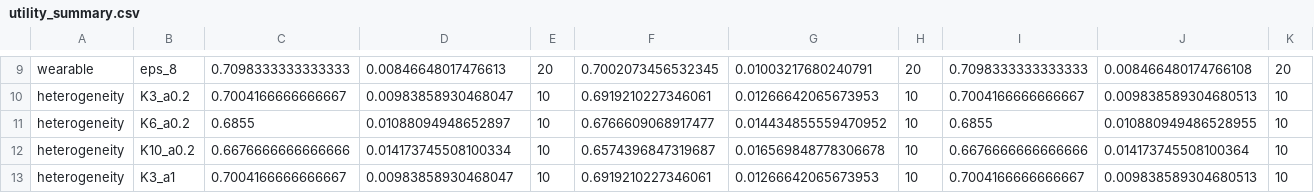
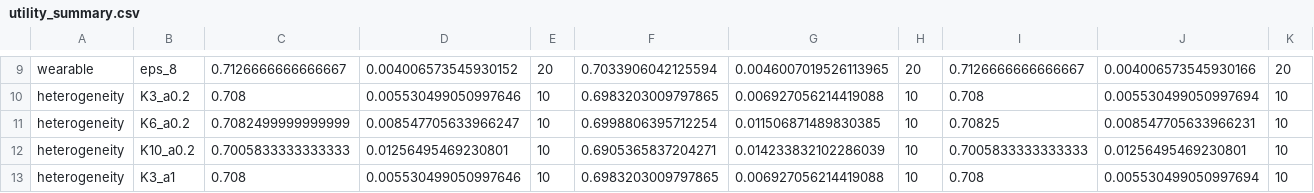
Before and after one commit to Anurag-kushwaha2207/Blockchain_Healthcare_Reproducibility, a CSV file: reproducibility/results/utility_summary.csv, drawn as a sheet; only a part is shown, gaps mark what is left out; the diff covers the shown part only; the diff names each change by its address in the sheet, - before the commit and + after, or states it on an @@ line.

```diff
--- a/reproducibility/results/utility_summary.csv
+++ b/reproducibility/results/utility_summary.csv
-C9: 0.7098333333333333
+C9: 0.7126666666666667
-D9: 0.00846648017476613
+D9: 0.004006573545930152
-F9: 0.7002073456532345
+F9: 0.7033906042125594
-G9: 0.01003217680240791
+G9: 0.0046007019526113965
-I9: 0.7098333333333333
+I9: 0.7126666666666667
-J9: 0.008466480174766108
+J9: 0.004006573545930166
-C10: 0.7004166666666667
+C10: 0.708
-D10: 0.00983858930468047
+D10: 0.005530499050997646
-F10: 0.6919210227346061
+F10: 0.6983203009797865
-G10: 0.01266642065673953
+G10: 0.006927056214419088
-I10: 0.7004166666666667
+I10: 0.708
-J10: 0.009838589304680513
+J10: 0.005530499050997694
-C11: 0.6855
+C11: 0.7082499999999999
-D11: 0.01088094948652897
+D11: 0.008547705633966247
-F11: 0.6766609068917477
+F11: 0.6998806395712254
-G11: 0.014434855559470952
+G11: 0.011506871489830385
-I11: 0.6855
+I11: 0.70825
-J11: 0.010880949486528955
+J11: 0.008547705633966231
-C12: 0.6676666666666666
+C12: 0.7005833333333333
-D12: 0.014173745508100334
+D12: 0.01256495469230801
-F12: 0.6574396847319687
+F12: 0.6905365837204271
-G12: 0.016569848778306678
+G12: 0.014233832102286039
-I12: 0.6676666666666666
+I12: 0.7005833333333333
-J12: 0.014173745508100364
+J12: 0.01256495469230801
-C13: 0.7004166666666667
+C13: 0.708
-D13: 0.00983858930468047
+D13: 0.005530499050997646
-F13: 0.6919210227346061
+F13: 0.6983203009797865
-G13: 0.01266642065673953
+G13: 0.006927056214419088
-I13: 0.7004166666666667
+I13: 0.708
-J13: 0.009838589304680513
+J13: 0.005530499050997694
```
Also changed, not shown: 90 edited cells elsewhere in this file, reproducibility/results/utility_runs.csv, 5 other files.
